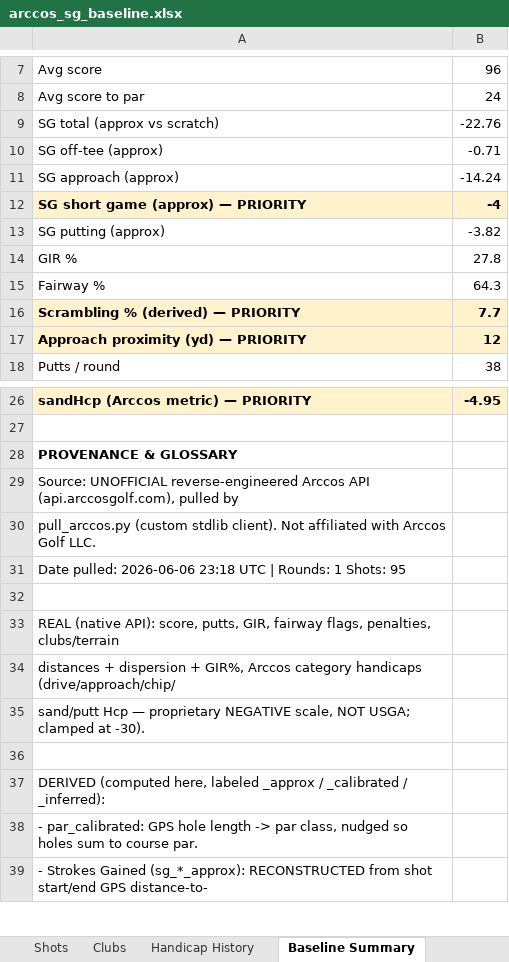
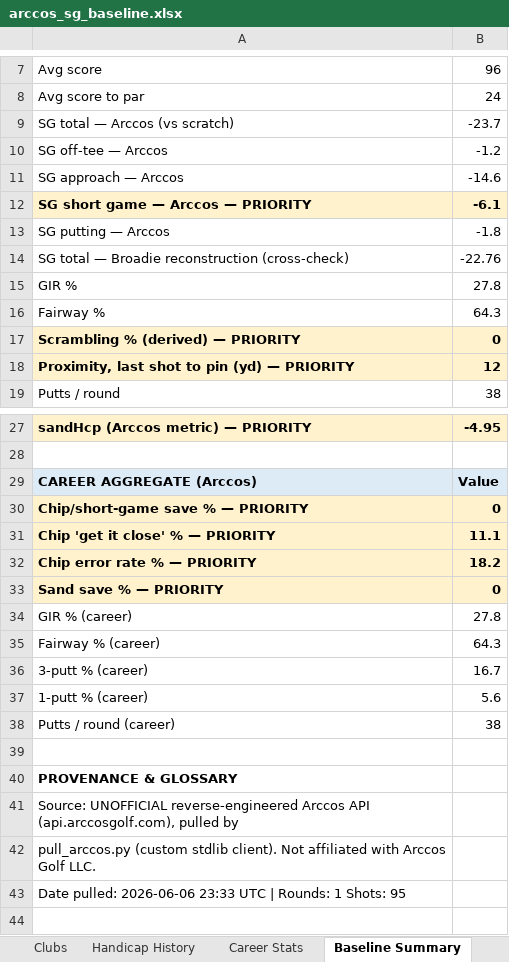
Before and after one commit to chrisdecali/arccos-sg-baseline, an Excel workbook: arccos_sg_baseline.xlsx, sheet Baseline Summary, drawn as a sheet; only a part is shown, gaps mark what is left out; the shorter side is filled out with more unchanged rows; values as stored, in another font and other column widths than the file's, no borders; removed rows and columns are numbered as before the commit, all else as after; the diff names each change by its address in the sheet, - before the commit and + after, or states it on an @@ line.

```diff
--- a/arccos_sg_baseline.xlsx (sheet Baseline Summary)
+++ b/arccos_sg_baseline.xlsx (sheet Baseline Summary)
+sheet tab: Career Stats
+row 9: SG total — Arccos (vs scratch) | -23.7
+row 10: SG off-tee — Arccos | -1.2
+row 11: SG approach — Arccos | -14.6
+row 12: SG short game — Arccos — PRIORITY | -6.1
+row 13: SG putting — Arccos | -1.8
-A14: SG total (approx vs scratch)
+A14: SG total — Broadie reconstruction (cross-check)
-row 10: SG off-tee (approx) | -0.71
-row 11: SG approach (approx) | -14.24
-row 12: SG short game (approx) — PRIORITY | -4
-row 13: SG putting (approx) | -3.82
-B17: 7.7
+B17: 0
-A18: Approach proximity (yd) — PRIORITY
+A18: Proximity, last shot to pin (yd) — PRIORITY
+row 29: CAREER AGGREGATE (Arccos) | Value
+row 30: Chip/short-game save % — PRIORITY | 0
+row 31: Chip 'get it close' % — PRIORITY | 11.1
+row 32: Chip error rate % — PRIORITY | 18.2
+row 33: Sand save % — PRIORITY | 0
+row 34: GIR % (career) | 27.8
+row 35: Fairway % (career) | 64.3
+row 36: 3-putt % (career) | 16.7
+row 37: 1-putt % (career) | 5.6
+row 38: Putts / round (career) | 38
+row 39: (empty)
-A43: …pulled: 2026-06-06 23:18 UTC |…
+A43: …pulled: 2026-06-06 23:33 UTC |…
```
Also changed, not shown: sheet Shots, sheet Rounds, sheet Holes, sheet Clubs, 6 other files.
